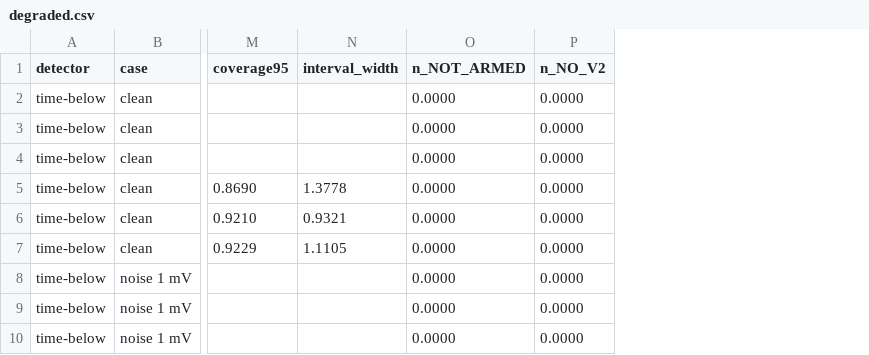
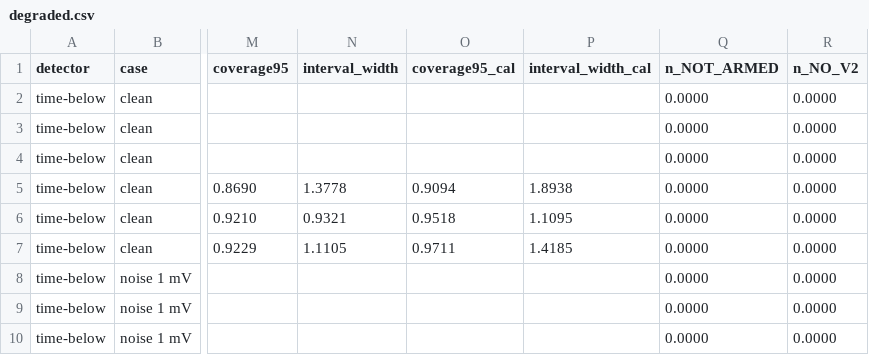
Before and after one commit to aqjole/charge-window-soh, a CSV file: results/degraded.csv, drawn as a sheet; only a part is shown, gaps mark what is left out; the diff names each change by its address in the sheet, - before the commit and + after, or states it on an @@ line.

Commit message:
Calibrated GPR intervals from inner held-out errors
Per outer fold, k95 = 95th percentile of |error| / std over the inner held-out
predictions at the chosen window (existing inner fits, training cells only),
divided by 1.96. Held-out std is scaled by k95; raw and calibrated coverage and
width are reported side by side, clean and degraded. k95 is in the window log;
the prediction plot shows calibrated bands. Point results unchanged.

```diff
--- a/results/degraded.csv
+++ b/results/degraded.csv
+column O (coverage95_cal), rows 5-7: 0.9094 | 0.9518 | 0.9711
+column P (interval_width_cal), rows 5-7: 1.8938 | 1.1095 | 1.4185
```
Also changed, not shown: results/clean_nested.csv, results/clean_nested_per_cell.csv, 13 other files.
